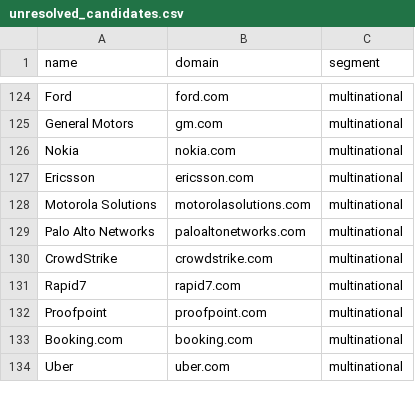
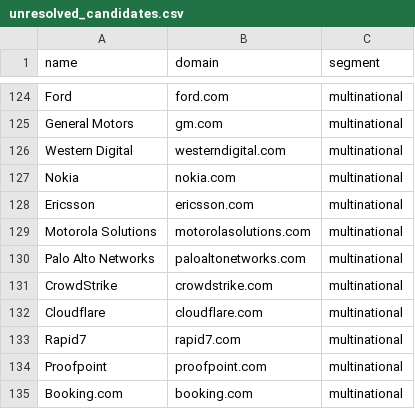
Before and after one commit to ravidorr/misra, a CSV file: data/unresolved_candidates.csv, drawn as a sheet; only a part is shown, gaps mark what is left out; the shorter side is filled out with more unchanged rows.

Commit message:
Keep only Xtend: Cloudflare and Western Digital cannot show an Israel job
- Cloudflare's Greenhouse locations are Hybrid or Distributed, never a city, so the Israel filter can never match; Western Digital lists no Israel role and its lowercase country code goes unmatched for towns outside the place list
- Put both back on the unresolved list (141) and record the matcher gap in the TODO

```diff
--- a/data/unresolved_candidates.csv
+++ b/data/unresolved_candidates.csv
@@ -125,2 +125,3 @@ Ford,ford.com,multinational
 General Motors,gm.com,multinational
+Western Digital,westerndigital.com,multinational
 Nokia,nokia.com,multinational
@@ -130,2 +131,3 @@ Palo Alto Networks,paloaltonetworks.com,multinational
 CrowdStrike,crowdstrike.com,multinational
+Cloudflare,cloudflare.com,multinational
 Rapid7,rapid7.com,multinational
```
Also changed, not shown: data/seed_companies.csv, 3 other files.
